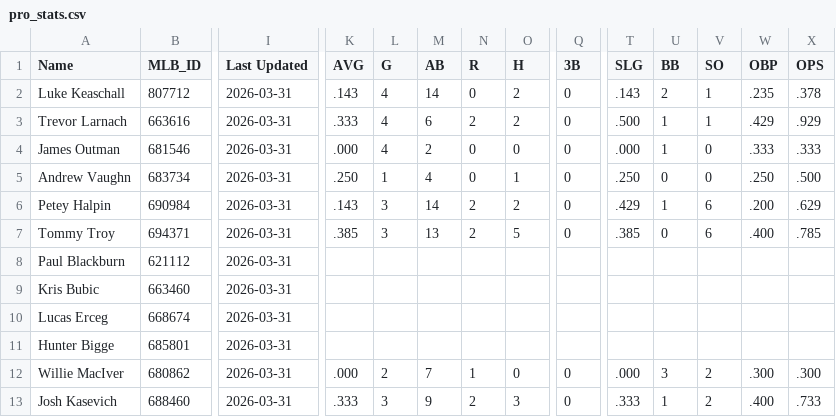
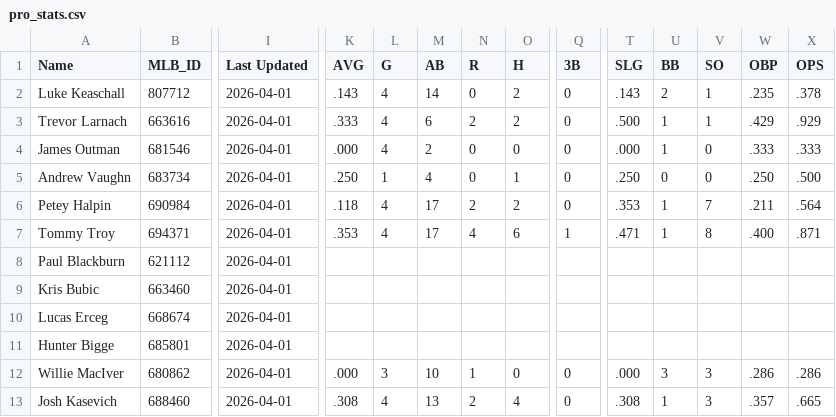
Before and after one commit to krojko24/ccb-alumni-tracker, a CSV file: pro_stats.csv, drawn as a sheet; only a part is shown, gaps mark what is left out; the diff covers the shown part only; the diff names each change by its address in the sheet, - before the commit and + after, or states it on an @@ line.

Commit message:
Update pro_stats 4-1-26

```diff
--- a/pro_stats.csv
+++ b/pro_stats.csv
-I2:I13 (Last Updated): 2026-03-31
+I2:I13 (Last Updated): 2026-04-01
-K6 (AVG): .143
+K6 (AVG): .118
-L6:L7 (G): 3
+L6:L7 (G): 4
-M6 (AB): 14
+M6 (AB): 17
-T6 (SLG): .429
+T6 (SLG): .353
-V6 (SO): 6
+V6 (SO): 7
-W6 (OBP): .200
+W6 (OBP): .211
-X6 (OPS): .629
+X6 (OPS): .564
-K7 (AVG): .385
+K7 (AVG): .353
-M7 (AB): 13
+M7 (AB): 17
-N7 (R): 2
+N7 (R): 4
-O7 (H): 5
+O7 (H): 6
-Q7 (3B): 0
+Q7 (3B): 1
-T7 (SLG): .385
+T7 (SLG): .471
-U7 (BB): 0
+U7 (BB): 1
-V7 (SO): 6
+V7 (SO): 8
-X7 (OPS): .785
+X7 (OPS): .871
-L12 (G): 2
+L12 (G): 3
-M12 (AB): 7
+M12 (AB): 10
-V12:V13 (SO): 2
+V12:V13 (SO): 3
-W12 (OBP): .300
+W12 (OBP): .286
-X12 (OPS): .300
+X12 (OPS): .286
-K13 (AVG): .333
+K13 (AVG): .308
-L13 (G): 3
+L13 (G): 4
-M13 (AB): 9
+M13 (AB): 13
-O13 (H): 3
+O13 (H): 4
-T13 (SLG): .333
+T13 (SLG): .308
-W13 (OBP): .400
+W13 (OBP): .357
-X13 (OPS): .733
+X13 (OPS): .665
```
Also changed, not shown: 20 edited cells elsewhere in this file.
